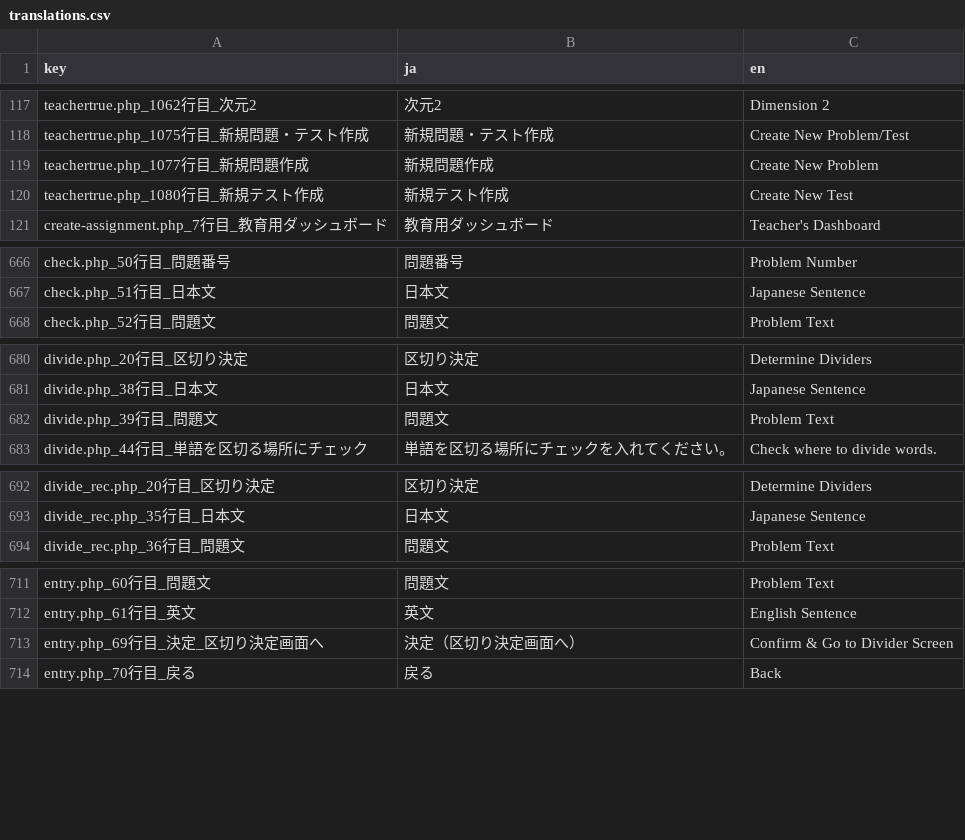
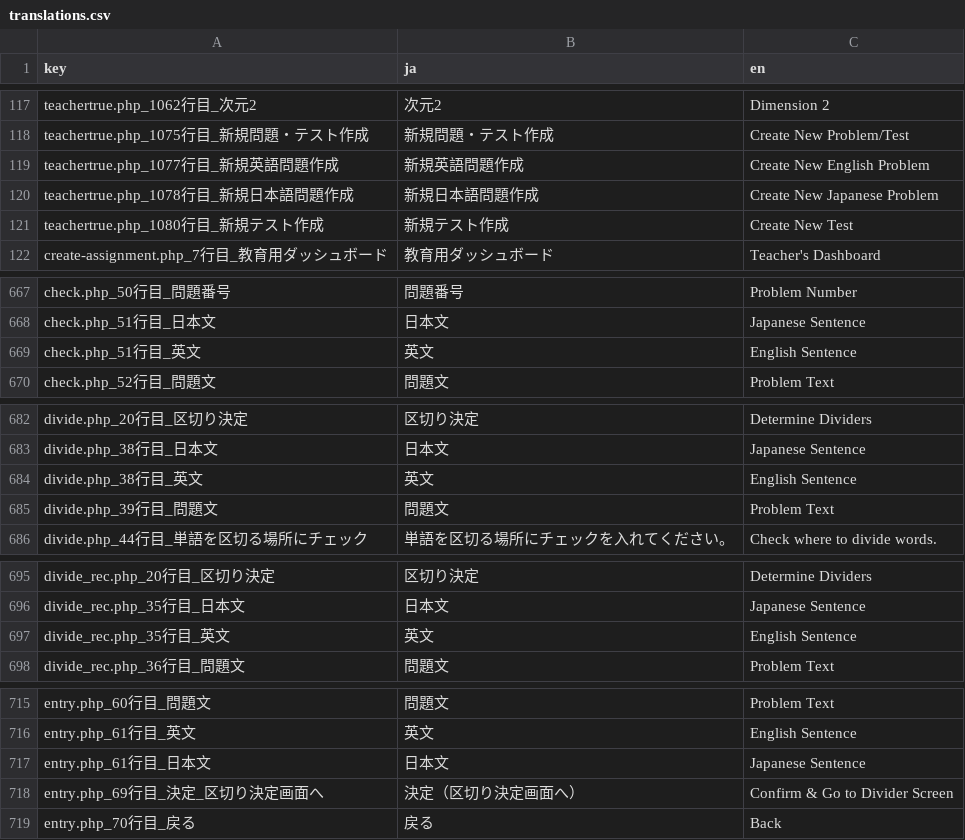
Before and after one commit to Hyodo-31/hesitateLMS-new, a CSV file: translations/translations.csv, drawn as a sheet; only a part is shown, gaps mark what is left out; the diff covers the shown part only.

```diff
--- a/translations/translations.csv
+++ b/translations/translations.csv
@@ -118,3 +118,4 @@ teachertrue.php_1062行目_次元2,次元2,Dimension 2,
 teachertrue.php_1075行目_新規問題・テスト作成,新規問題・テスト作成,Create New Problem/Test,
-teachertrue.php_1077行目_新規問題作成,新規問題作成,Create New Problem,
+teachertrue.php_1077行目_新規英語問題作成,新規英語問題作成,Create New English Problem,
+teachertrue.php_1078行目_新規日本語問題作成,新規日本語問題作成,Create New Japanese Problem,
 teachertrue.php_1080行目_新規テスト作成,新規テスト作成,Create New Test,
@@ -667,2 +668,3 @@ check.php_50行目_問題番号,問題番号,Problem Number,
 check.php_51行目_日本文,日本文,Japanese Sentence,
+check.php_51行目_英文,英文,English Sentence,
 check.php_52行目_問題文,問題文,Problem Text,
@@ -681,2 +683,3 @@ divide.php_20行目_区切り決定,区切り決定,Determine Dividers,
 divide.php_38行目_日本文,日本文,Japanese Sentence,
+divide.php_38行目_英文,英文,English Sentence,
 divide.php_39行目_問題文,問題文,Problem Text,
@@ -693,2 +696,3 @@ divide_rec.php_20行目_区切り決定,区切り決定,Determine Dividers,
 divide_rec.php_35行目_日本文,日本文,Japanese Sentence,
+divide_rec.php_35行目_英文,英文,English Sentence,
 divide_rec.php_36行目_問題文,問題文,Problem Text,
@@ -712,2 +716,3 @@ entry.php_60行目_問題文,問題文,Problem Text,
 entry.php_61行目_英文,英文,English Sentence,
+entry.php_61行目_日本文,日本文,Japanese Sentence,
 entry.php_69行目_決定_区切り決定画面へ,決定（区切り決定画面へ）,Confirm & Go to Divider Screen,
```
Also changed, not shown: 4 added rows elsewhere in this file, teacher/clustering_input.csv, 17 other files.
